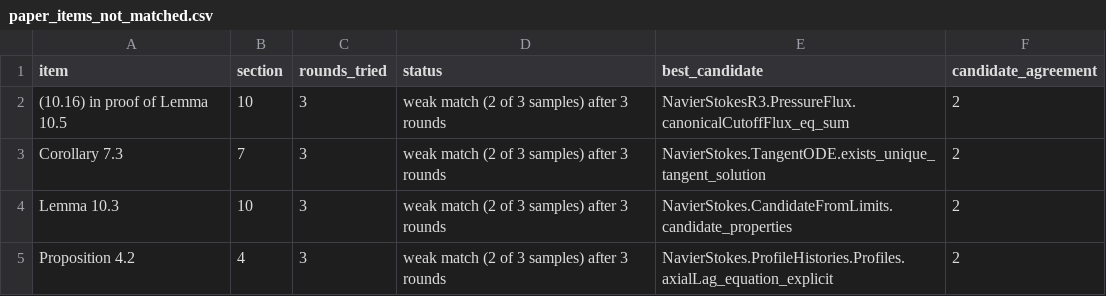
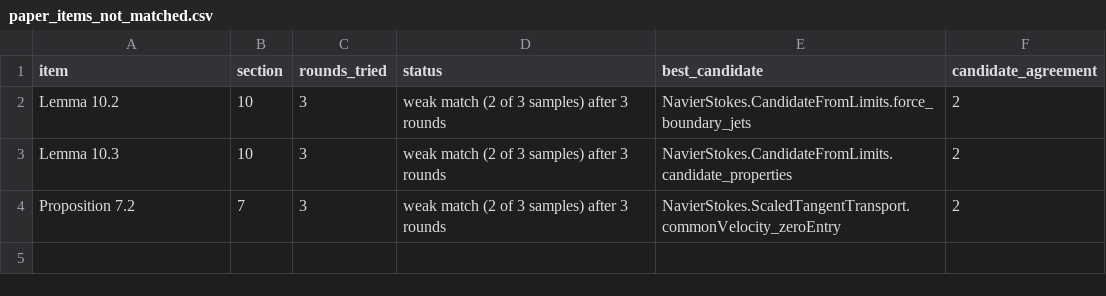
Before and after one commit to reffdev/nlp-audit, a CSV file: out/paper_items_not_matched.csv, drawn as a sheet.

```diff
--- a/out/paper_items_not_matched.csv
+++ b/out/paper_items_not_matched.csv
@@ -1,5 +1,4 @@
 item,section,rounds_tried,status,best_candidate,candidate_agreement
-(10.16) in proof of Lemma 10.5,10,3,weak match (2 of 3 samples) after 3 rounds,NavierStokesR3.PressureFlux.canonicalCutoffFlux_eq_sum,2
-Corollary 7.3,7,3,weak match (2 of 3 samples) after 3 rounds,NavierStokes.TangentODE.exists_unique_tangent_solution,2
+Lemma 10.2,10,3,weak match (2 of 3 samples) after 3 rounds,NavierStokes.CandidateFromLimits.force_boundary_jets,2
 Lemma 10.3,10,3,weak match (2 of 3 samples) after 3 rounds,NavierStokes.CandidateFromLimits.candidate_properties,2
-Proposition 4.2,4,3,weak match (2 of 3 samples) after 3 rounds,NavierStokes.ProfileHistories.Profiles.axialLag_equation_explicit,2
+Proposition 7.2,7,3,weak match (2 of 3 samples) after 3 rounds,NavierStokes.ScaledTangentTransport.commonVelocity_zeroEntry,2
```
Also changed, not shown: out/audit_table.csv, out/lean_theorems_without_paper_counterpart.csv, 30 other files.
